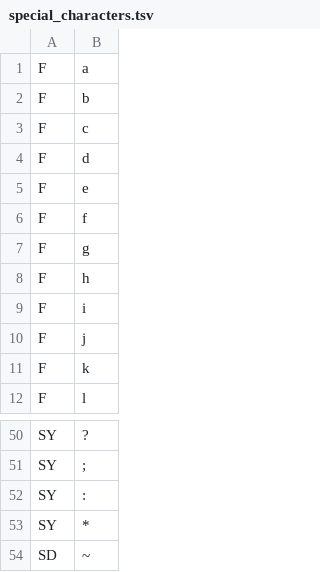
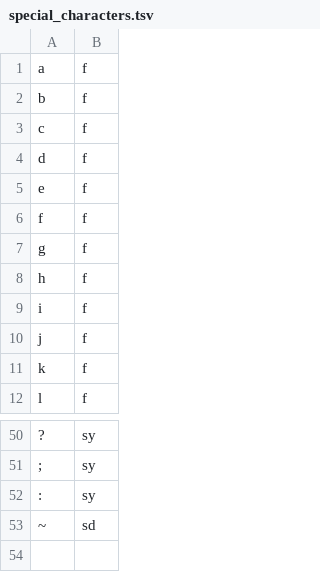
Before and after one commit to haven-jeon/NIADic, a TSV file: NIADic/inst/dics/special_characters.tsv, drawn as a sheet; only a part is shown, gaps mark what is left out; removed rows and columns are numbered as before the commit, all else as after; the diff names each change by its address in the sheet, - before the commit and + after, or states it on an @@ line.

```diff
--- a/NIADic/inst/dics/special_characters.tsv
+++ b/NIADic/inst/dics/special_characters.tsv
-column A, rows 1-12: all F; rows 50-52: all SY; row 54: SD
+column B, rows 1-12: all f; rows 50-53: sy | sy | sy | sd
-row 53: SY | *
```
Also changed, not shown: NIADic/inst/dics/place_general.tsv, 38 other files.
